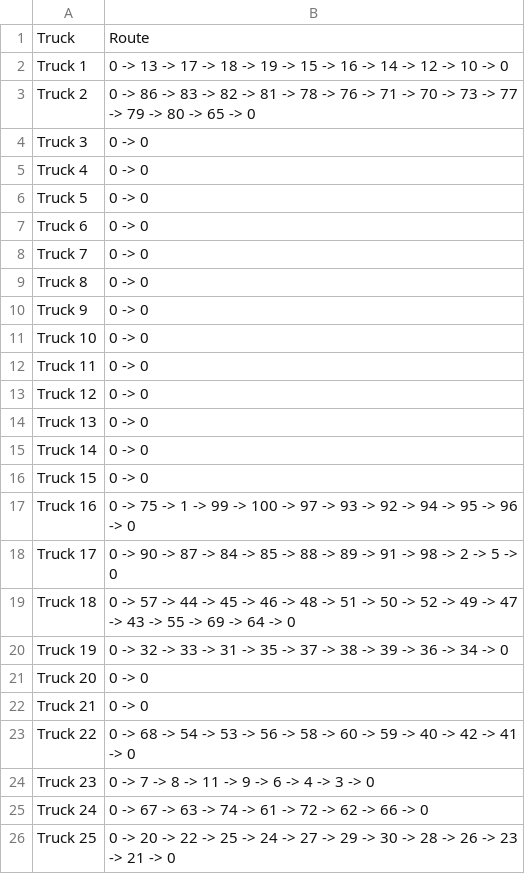
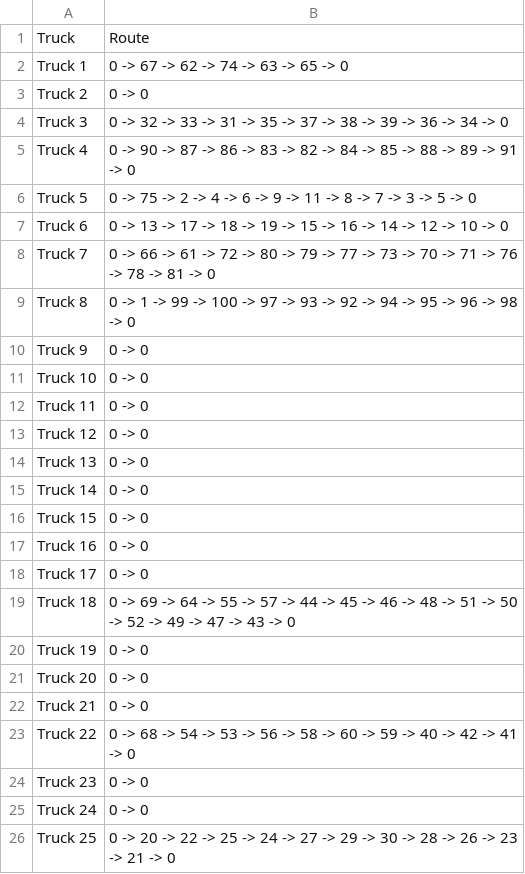
Before and after one commit to OmarAbdo/Netro, a CSV file: routes.csv, drawn as a sheet.

```diff
--- a/routes.csv
+++ b/routes.csv
@@ -1,10 +1,10 @@
 Truck,Route
-Truck 1,0 -> 13 -> 17 -> 18 -> 19 -> 15 -> 16 -> 14 -> 12 -> 10 -> 0
-Truck 2,0 -> 86 -> 83 -> 82 -> 81 -> 78 -> 76 -> 71 -> 70 -> 73 -> 77 -> 79 -> 80 -> 65 -> 0
-Truck 3,0 -> 0
-Truck 4,0 -> 0
-Truck 5,0 -> 0
-Truck 6,0 -> 0
-Truck 7,0 -> 0
-Truck 8,0 -> 0
+Truck 1,0 -> 67 -> 62 -> 74 -> 63 -> 65 -> 0
+Truck 2,0 -> 0
+Truck 3,0 -> 32 -> 33 -> 31 -> 35 -> 37 -> 38 -> 39 -> 36 -> 34 -> 0
+Truck 4,0 -> 90 -> 87 -> 86 -> 83 -> 82 -> 84 -> 85 -> 88 -> 89 -> 91 -> 0
+Truck 5,0 -> 75 -> 2 -> 4 -> 6 -> 9 -> 11 -> 8 -> 7 -> 3 -> 5 -> 0
+Truck 6,0 -> 13 -> 17 -> 18 -> 19 -> 15 -> 16 -> 14 -> 12 -> 10 -> 0
+Truck 7,0 -> 66 -> 61 -> 72 -> 80 -> 79 -> 77 -> 73 -> 70 -> 71 -> 76 -> 78 -> 81 -> 0
+Truck 8,0 -> 1 -> 99 -> 100 -> 97 -> 93 -> 92 -> 94 -> 95 -> 96 -> 98 -> 0
 Truck 9,0 -> 0
@@ -16,6 +16,6 @@ Truck 14,0 -> 0
 Truck 15,0 -> 0
-Truck 16,0 -> 75 -> 1 -> 99 -> 100 -> 97 -> 93 -> 92 -> 94 -> 95 -> 96 -> 0
-Truck 17,0 -> 90 -> 87 -> 84 -> 85 -> 88 -> 89 -> 91 -> 98 -> 2 -> 5 -> 0
-Truck 18,0 -> 57 -> 44 -> 45 -> 46 -> 48 -> 51 -> 50 -> 52 -> 49 -> 47 -> 43 -> 55 -> 69 -> 64 -> 0
-Truck 19,0 -> 32 -> 33 -> 31 -> 35 -> 37 -> 38 -> 39 -> 36 -> 34 -> 0
+Truck 16,0 -> 0
+Truck 17,0 -> 0
+Truck 18,0 -> 69 -> 64 -> 55 -> 57 -> 44 -> 45 -> 46 -> 48 -> 51 -> 50 -> 52 -> 49 -> 47 -> 43 -> 0
+Truck 19,0 -> 0
 Truck 20,0 -> 0
@@ -23,4 +23,4 @@ Truck 21,0 -> 0
 Truck 22,0 -> 68 -> 54 -> 53 -> 56 -> 58 -> 60 -> 59 -> 40 -> 42 -> 41 -> 0
-Truck 23,0 -> 7 -> 8 -> 11 -> 9 -> 6 -> 4 -> 3 -> 0
-Truck 24,0 -> 67 -> 63 -> 74 -> 61 -> 72 -> 62 -> 66 -> 0
+Truck 23,0 -> 0
+Truck 24,0 -> 0
 Truck 25,0 -> 20 -> 22 -> 25 -> 24 -> 27 -> 29 -> 30 -> 28 -> 26 -> 23 -> 21 -> 0
```
Also changed, not shown: 3 other files.
